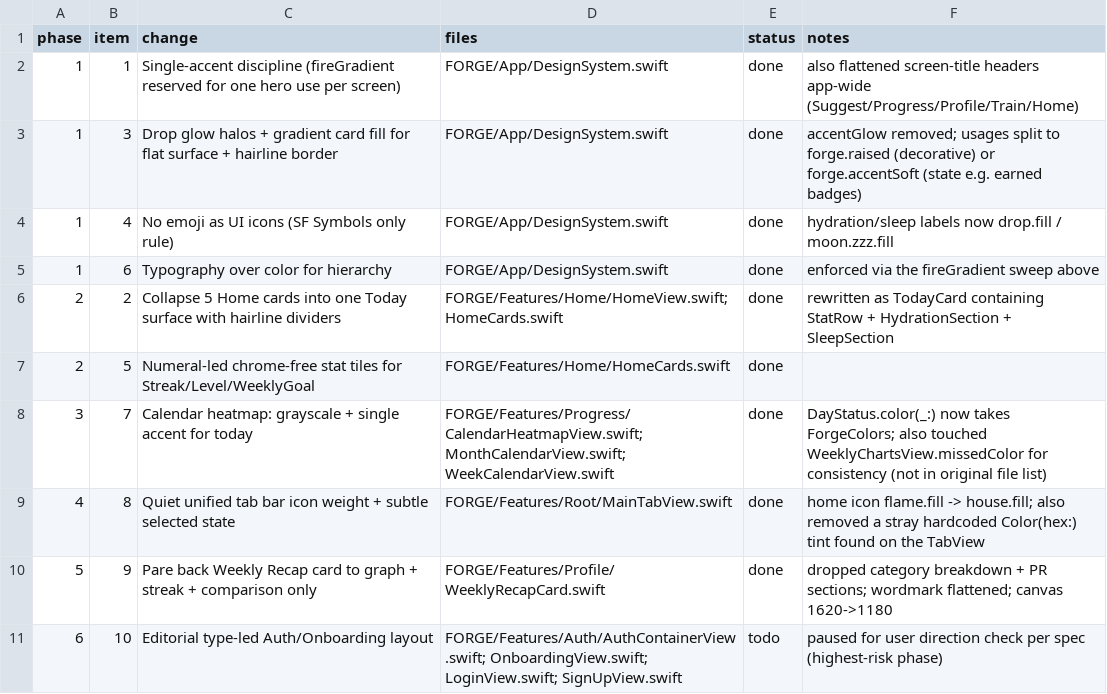
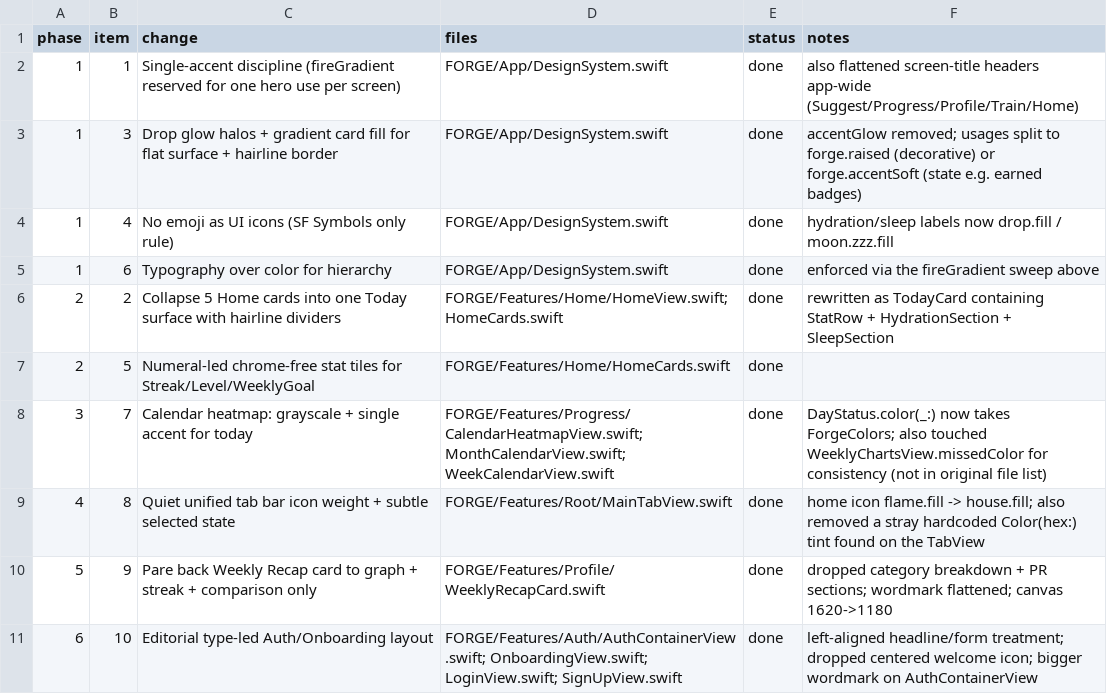
Before and after one commit to utkarsh25dk/FORGE, a CSV file: docs/redesign/progress.csv, drawn as a sheet.

```diff
--- a/docs/redesign/progress.csv
+++ b/docs/redesign/progress.csv
@@ -10,2 +10,2 @@ phase,item,change,files,status,notes
 5,9,Pare back Weekly Recap card to graph + streak + comparison only,FORGE/Features/Profile/WeeklyRecapCard.swift,done,dropped category breakdown + PR sections; wordmark flattened; canvas 1620->1180
-6,10,Editorial type-led Auth/Onboarding layout,FORGE/Features/Auth/AuthContainerView.swift; OnboardingView.swift; LoginView.swift; SignUpView.swift,todo,paused for user direction check per spec (highest-risk phase)
+6,10,Editorial type-led Auth/Onboarding layout,FORGE/Features/Auth/AuthContainerView.swift; OnboardingView.swift; LoginView.swift; SignUpView.swift,done,left-aligned headline/form treatment; dropped centered welcome icon; bigger wordmark on AuthContainerView
```
Also changed, not shown: 4 other files.
